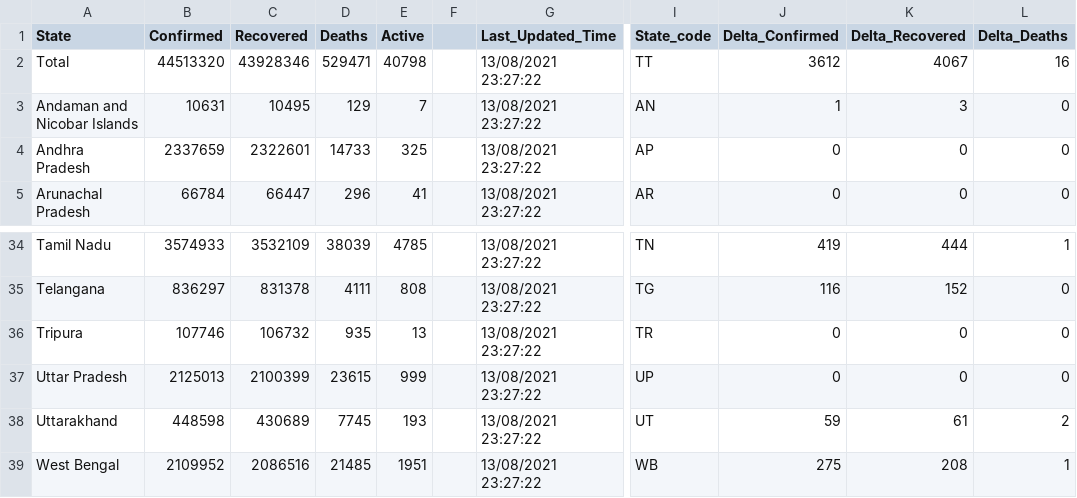
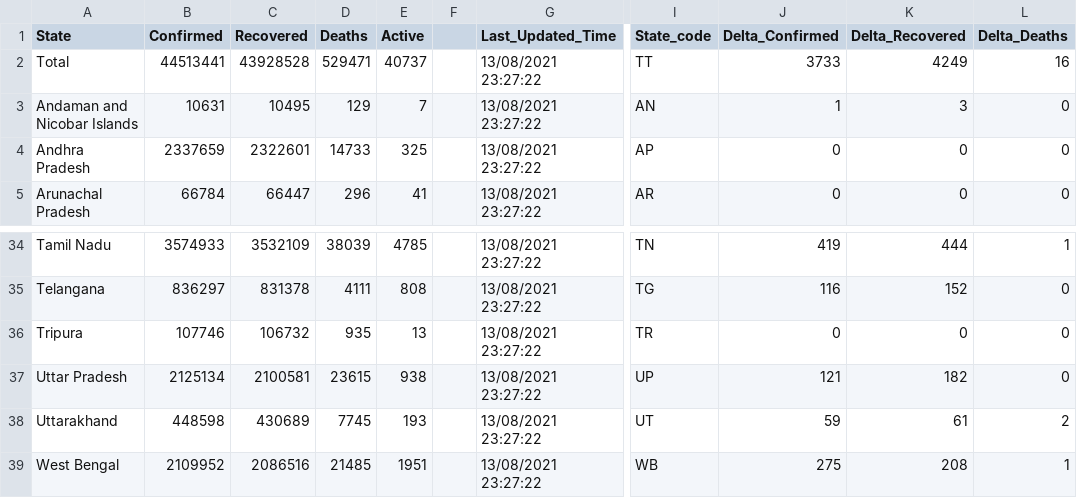
Before and after one commit to datakind-blr/covid19bharat_data, a CSV file: csv/latest/state_wise.csv, drawn as a sheet; only a part is shown, gaps mark what is left out; the diff names each change by its address in the sheet, - before the commit and + after, or states it on an @@ line.

Commit message:
data updated on - Thu Sep 15 00:15:45 IST 2022

```diff
--- a/csv/latest/state_wise.csv
+++ b/csv/latest/state_wise.csv
-B2 (Confirmed): 44513320
+B2 (Confirmed): 44513441
-C2 (Recovered): 43928346
+C2 (Recovered): 43928528
-E2 (Active): 40798
+E2 (Active): 40737
-J2 (Delta_Confirmed): 3612
+J2 (Delta_Confirmed): 3733
-K2 (Delta_Recovered): 4067
+K2 (Delta_Recovered): 4249
-B37 (Confirmed): 2125013
+B37 (Confirmed): 2125134
-C37 (Recovered): 2100399
+C37 (Recovered): 2100581
-E37 (Active): 999
+E37 (Active): 938
-J37 (Delta_Confirmed): 0
+J37 (Delta_Confirmed): 121
-K37 (Delta_Recovered): 0
+K37 (Delta_Recovered): 182
```
Also changed, not shown: csv/latest/district_wise.csv, csv/latest/state_wise_daily.csv, 11 other files.
